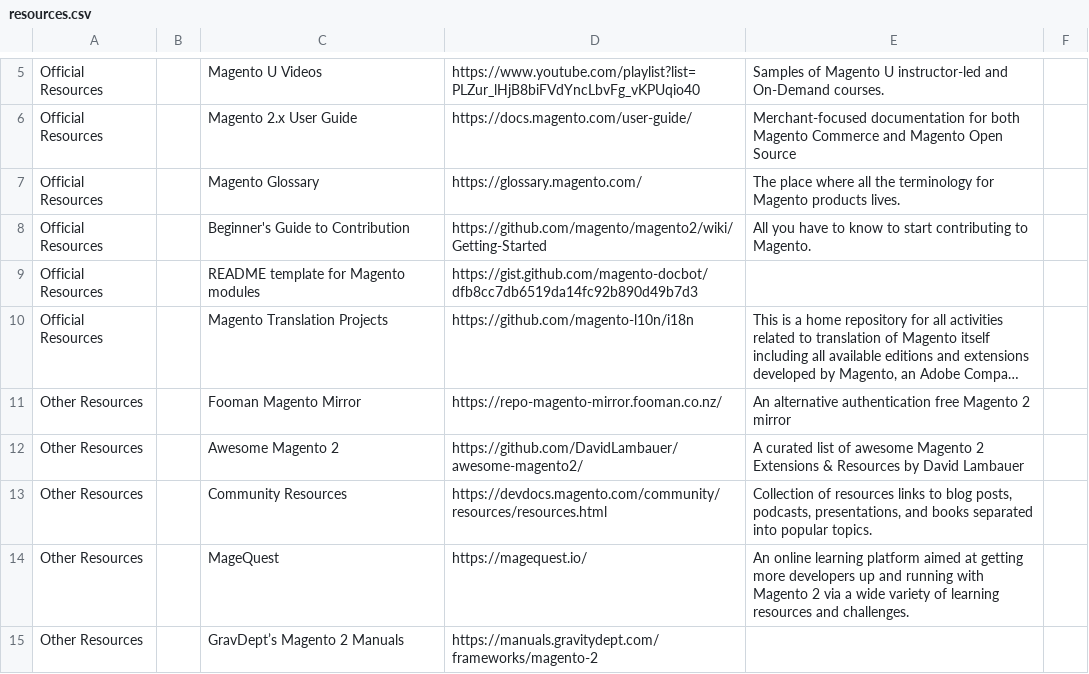
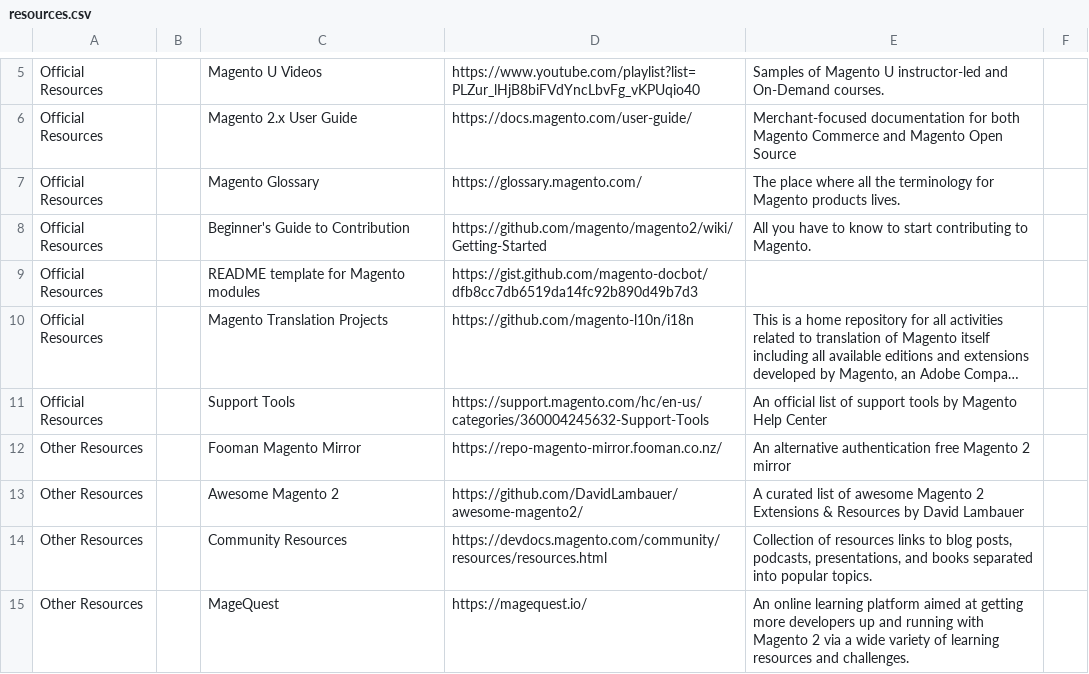
Before and after one commit to aleron75/mageres, a CSV file: resources.csv, drawn as a sheet; only a part is shown, gaps mark what is left out; the shorter side is filled out with more unchanged rows; long unchanged cells end in …; the diff names each change by its address in the sheet, - before the commit and + after, or states it on an @@ line.

Commit message:
Add Support Tools link from Magento Help Center

```diff
--- a/resources.csv
+++ b/resources.csv
+row 11: Official Resources |  | Support Tools | https://support.magento.com/hc/en-us/categories/360004245632-Support-Tools | An official list of support tools by Magento Help Center
```
